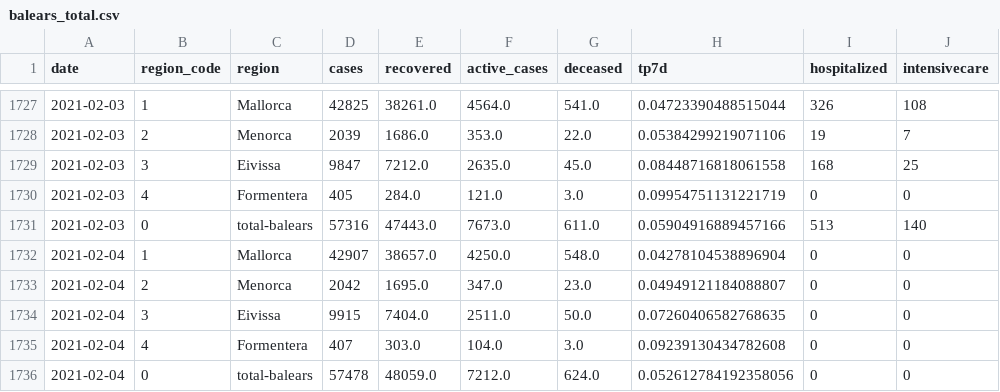
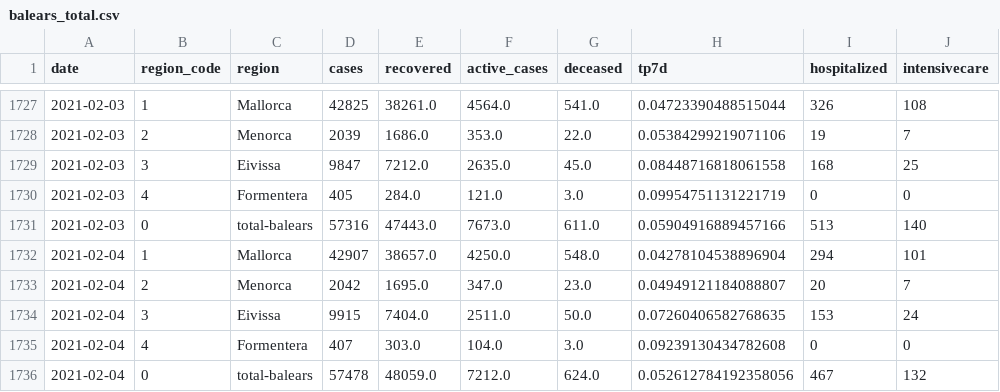
Before and after one commit to jaumeperello/covid_ib, a CSV file: data/balears_total.csv, drawn as a sheet; only a part is shown, gaps mark what is left out.

Commit message:
data updated

```diff
--- a/data/balears_total.csv
+++ b/data/balears_total.csv
@@ -1731,6 +1731,6 @@ date,region_code,region,cases,recovered,active_cases,deceased,tp7d,hospitalized,
 2021-02-03,0,total-balears,57316,47443.0,7673.0,611.0,0.05904916889457166,513,140
-2021-02-04,1,Mallorca,42907,38657.0,4250.0,548.0,0.04278104538896904,0,0
-2021-02-04,2,Menorca,2042,1695.0,347.0,23.0,0.04949121184088807,0,0
-2021-02-04,3,Eivissa,9915,7404.0,2511.0,50.0,0.07260406582768635,0,0
+2021-02-04,1,Mallorca,42907,38657.0,4250.0,548.0,0.04278104538896904,294,101
+2021-02-04,2,Menorca,2042,1695.0,347.0,23.0,0.04949121184088807,20,7
+2021-02-04,3,Eivissa,9915,7404.0,2511.0,50.0,0.07260406582768635,153,24
 2021-02-04,4,Formentera,407,303.0,104.0,3.0,0.09239130434782608,0,0
-2021-02-04,0,total-balears,57478,48059.0,7212.0,624.0,0.052612784192358056,0,0
+2021-02-04,0,total-balears,57478,48059.0,7212.0,624.0,0.052612784192358056,467,132
```
